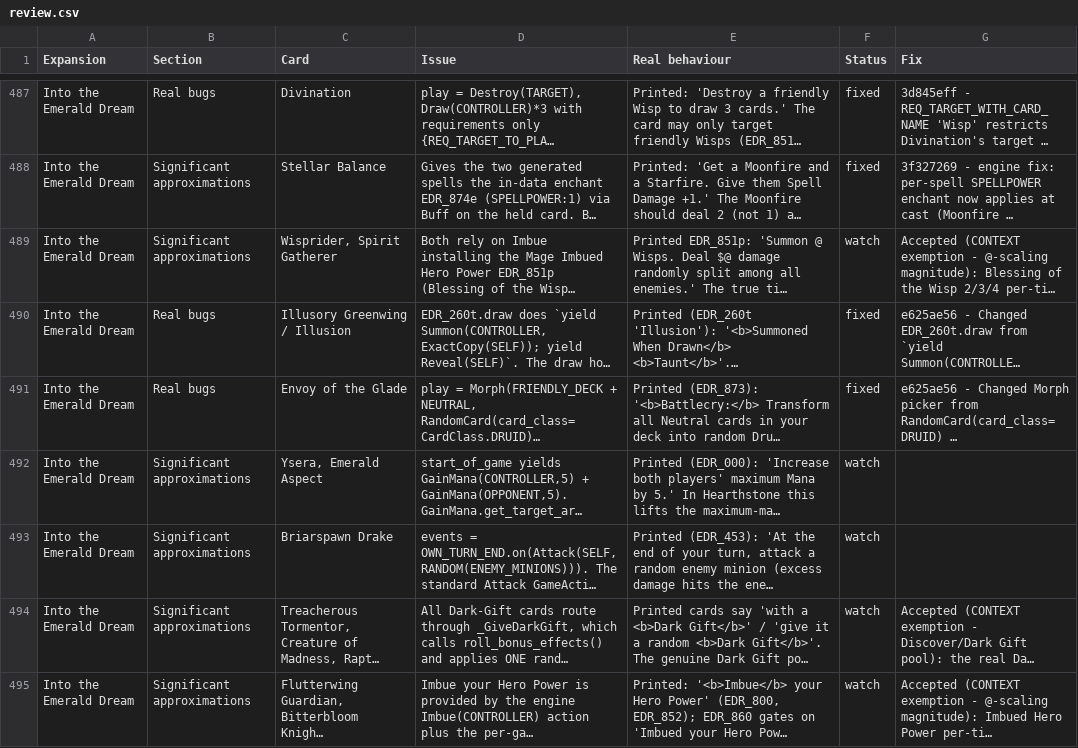
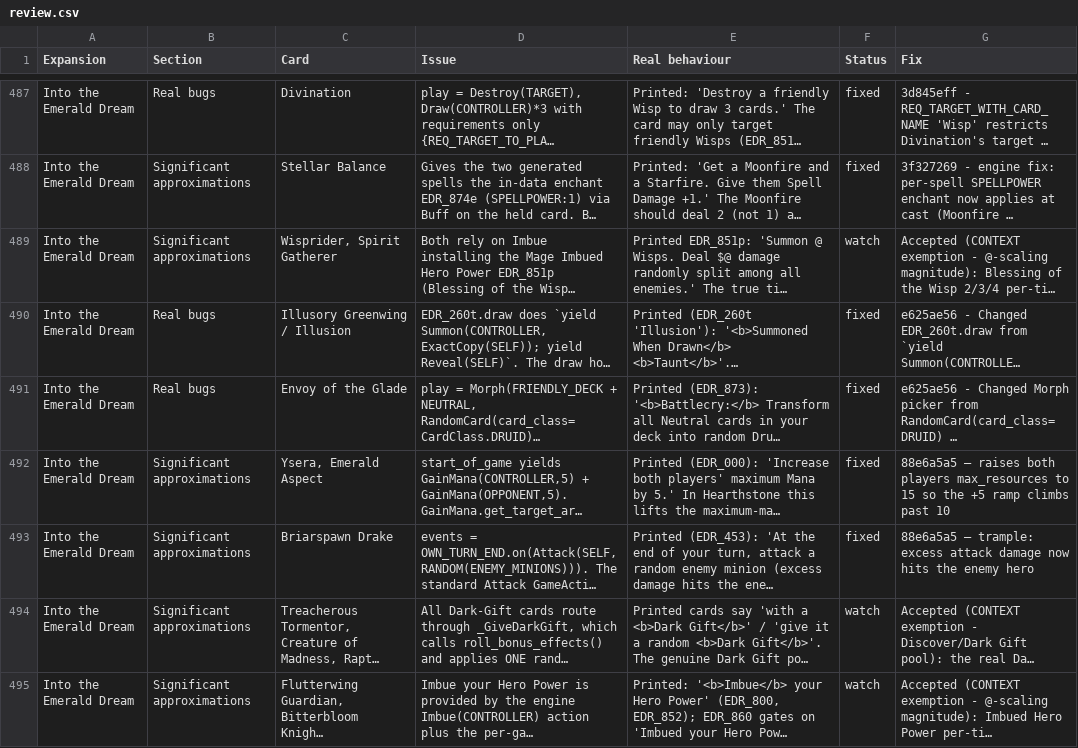
Before and after one commit to felipe-main/fireplace, a CSV file: review.csv, drawn as a sheet; only a part is shown, gaps mark what is left out; long unchanged cells end in …; the diff covers the shown part only; the diff names each change by its address in the sheet, - before the commit and + after, or states it on an @@ line.

```diff
--- a/review.csv
+++ b/review.csv
-F492:F493 (Status): watch
+F492:F493 (Status): fixed
-G492 (Fix): (empty)
+G492 (Fix): 88e6a5a5 — raises both players max_resources to 15 so the +5 ramp climbs past 10
-G493 (Fix): (empty)
+G493 (Fix): 88e6a5a5 — trample: excess attack damage now hits the enemy hero
```
Also changed, not shown: 18 edited cells elsewhere in this file.
